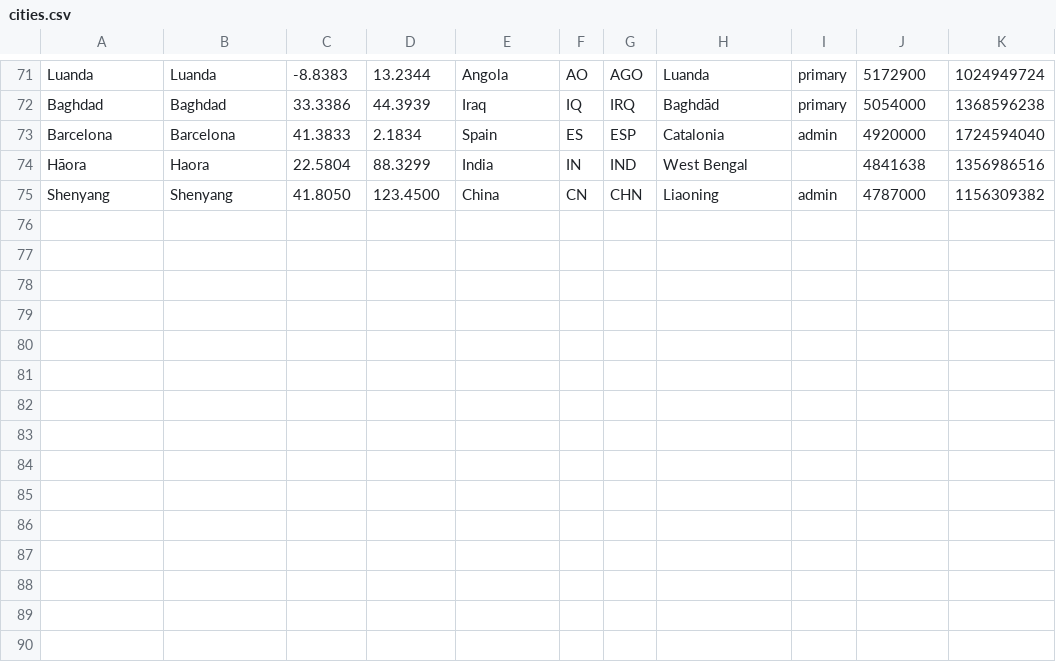
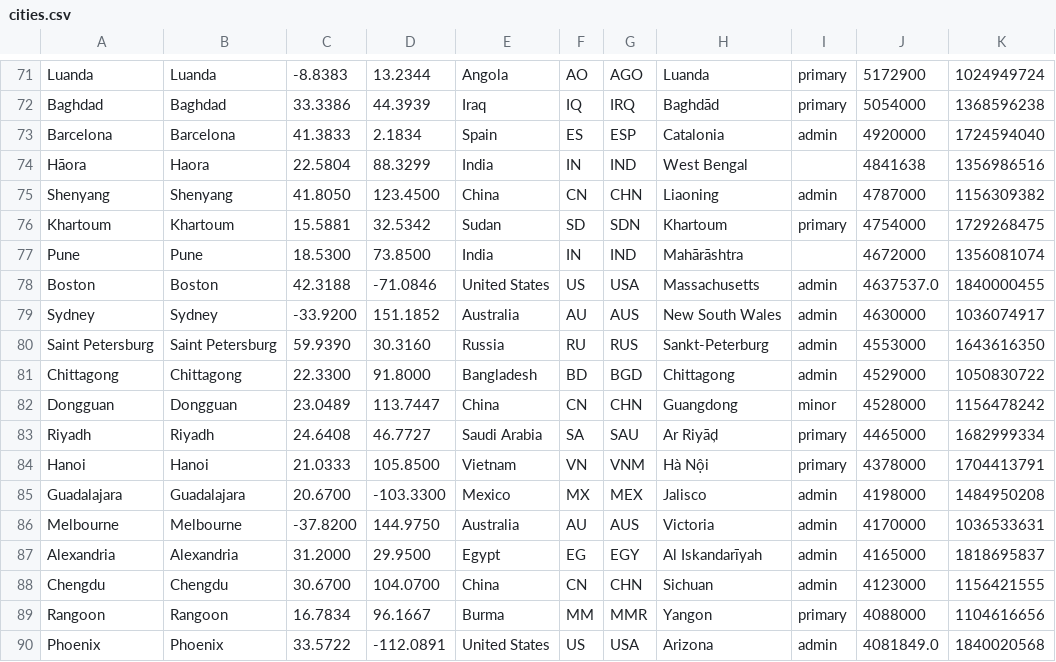
Before and after one commit to alainrc2005/get-recorrido, a CSV file: cities.csv, drawn as a sheet; only a part is shown, gaps mark what is left out.

Commit message:
update cities-75

```diff
--- a/cities.csv
+++ b/cities.csv
@@ -75 +75,16 @@ Hāora,Haora,22.5804,88.3299,India,IN,IND,"West Bengal",,4841638,1356986516
 Shenyang,Shenyang,41.8050,123.4500,China,CN,CHN,Liaoning,admin,4787000,1156309382
+Khartoum,Khartoum,15.5881,32.5342,Sudan,SD,SDN,Khartoum,primary,4754000,1729268475
+Pune,Pune,18.5300,73.8500,India,IN,IND,Mahārāshtra,,4672000,1356081074
+Boston,Boston,42.3188,-71.0846,"United States",US,USA,Massachusetts,admin,4637537.0,1840000455
+Sydney,Sydney,-33.9200,151.1852,Australia,AU,AUS,"New South Wales",admin,4630000,1036074917
+"Saint Petersburg","Saint Petersburg",59.9390,30.3160,Russia,RU,RUS,Sankt-Peterburg,admin,4553000,1643616350
+Chittagong,Chittagong,22.3300,91.8000,Bangladesh,BD,BGD,Chittagong,admin,4529000,1050830722
+Dongguan,Dongguan,23.0489,113.7447,China,CN,CHN,Guangdong,minor,4528000,1156478242
+Riyadh,Riyadh,24.6408,46.7727,"Saudi Arabia",SA,SAU,"Ar Riyāḑ",primary,4465000,1682999334
+Hanoi,Hanoi,21.0333,105.8500,Vietnam,VN,VNM,"Hà Nội",primary,4378000,1704413791
+Guadalajara,Guadalajara,20.6700,-103.3300,Mexico,MX,MEX,Jalisco,admin,4198000,1484950208
+Melbourne,Melbourne,-37.8200,144.9750,Australia,AU,AUS,Victoria,admin,4170000,1036533631
+Alexandria,Alexandria,31.2000,29.9500,Egypt,EG,EGY,"Al Iskandarīyah",admin,4165000,1818695837
+Chengdu,Chengdu,30.6700,104.0700,China,CN,CHN,Sichuan,admin,4123000,1156421555
+Rangoon,Rangoon,16.7834,96.1667,Burma,MM,MMR,Yangon,primary,4088000,1104616656
+Phoenix,Phoenix,33.5722,-112.0891,"United States",US,USA,Arizona,admin,4081849.0,1840020568
```
